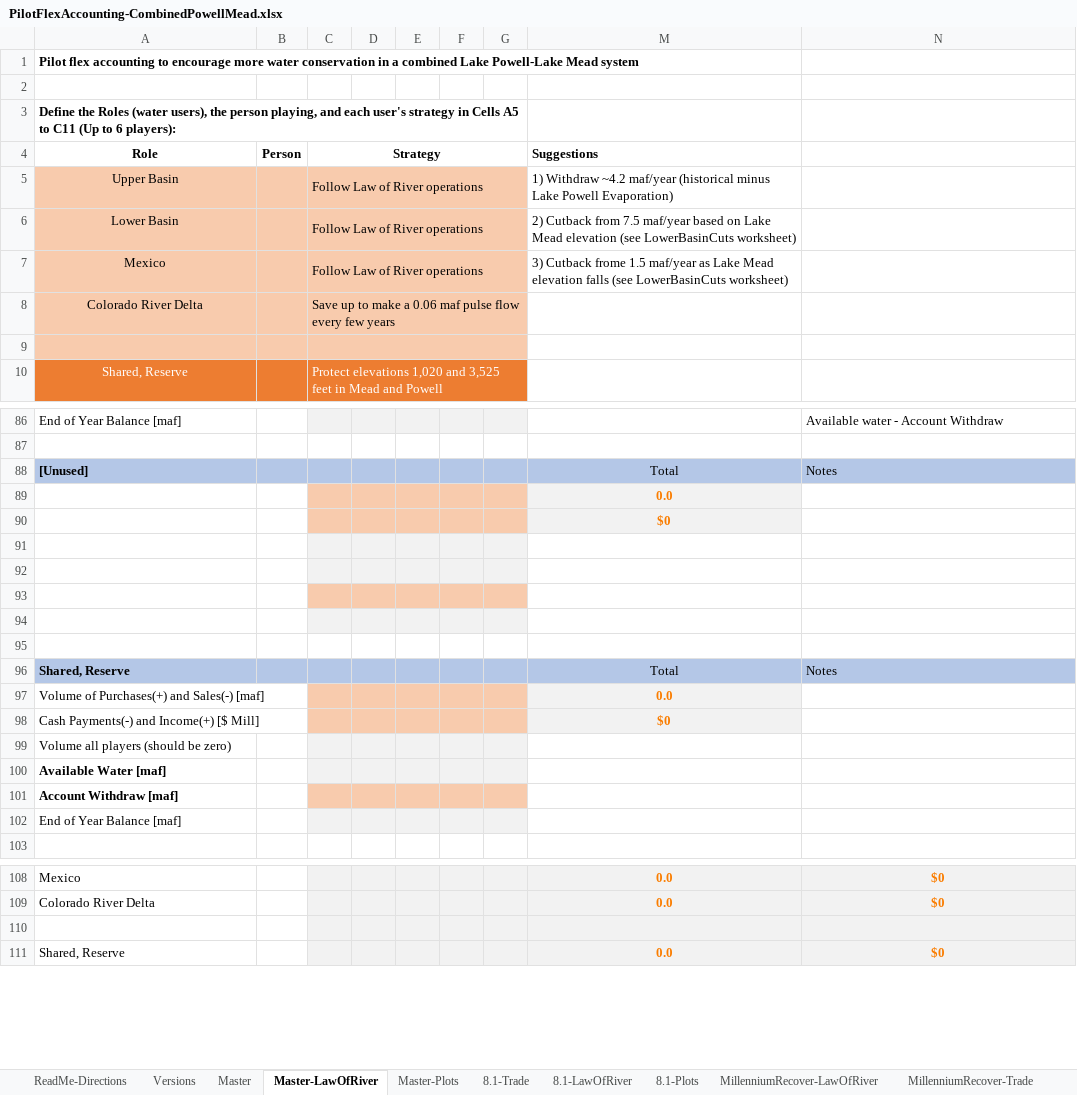
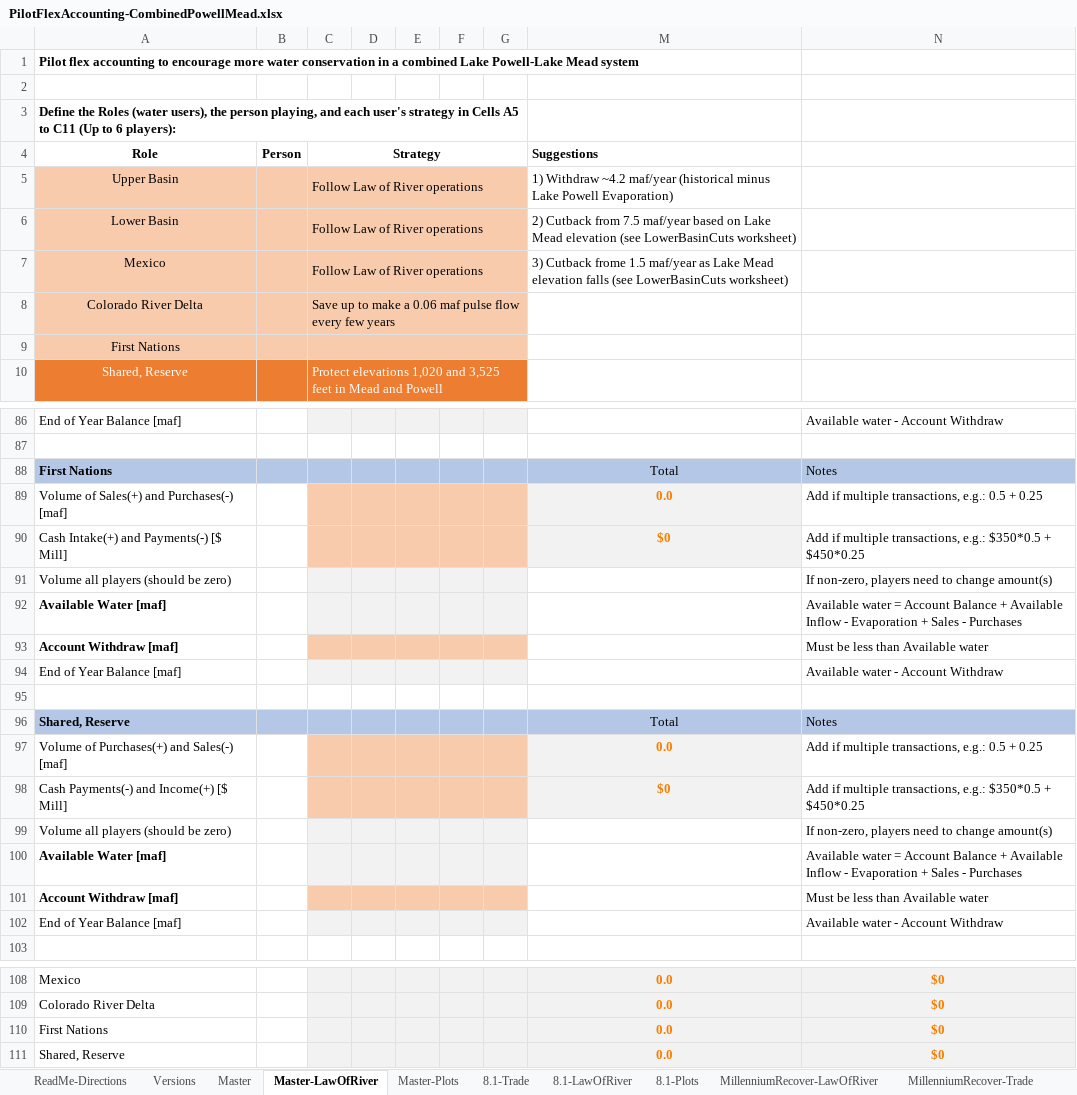
Before and after one commit to dzeke/ColoradoRiverCoding, an Excel workbook: ModelMusings/PilotFlexAccounting-CombinedPowellMead.xlsx, sheet Master-LawOfRiver, drawn as a sheet; only a part is shown, gaps mark what is left out; values as stored, in another font and other column widths than the file's, no borders; conditional formats not drawn; removed rows and columns are numbered as before the commit, all else as after; the diff covers the shown part only; the diff names each change by its address in the sheet, - before the commit and + after, or states it on an @@ line.

```diff
--- a/ModelMusings/PilotFlexAccounting-CombinedPowellMead.xlsx (sheet Master-LawOfRiver)
+++ b/ModelMusings/PilotFlexAccounting-CombinedPowellMead.xlsx (sheet Master-LawOfRiver)
-A9 (Role): (empty)
+A9 (Role): First Nations
-A88 (Role): [Unused]
+A88 (Role): First Nations
-row 89:  |  |  |  |  |  |  | 0.0
-row 90:  |  |  |  |  |  |  | $0
-row 89: (empty)
+row 89: Volume of Sales(+) and Purchases(-) [maf] |  |  |  |  |  |  | 0.0 | Add if multiple transactions, e.g.: 0.5 + 0.25
-C89:G90 fill: #F2F2F2
+C89:G90 fill: #F8CBAD
-M89:M90 fill: none
+M89:M90 fill: #F2F2F2
-row 90: (empty)
+row 90: Cash Intake(+) and Payments(-) [$ Mill] |  |  |  |  |  |  | $0 | Add if multiple transactions, e.g.: $350*0.5 + $450*0.25
-row 91: (empty)
+row 91: Volume all players (should be zero) |  |  |  |  |  |  |  | If non-zero, players need to change amount(s)
-C91:G91 fill: #F8CBAD
+C91:G91 fill: #F2F2F2
-row 92: (empty)
+row 92: Available Water [maf] |  |  |  |  |  |  |  | Available water = Account Balance + Available Inflow - Evaporation + Sales - Purchases
+row 93: Account Withdraw [maf] |  |  |  |  |  |  |  | Must be less than Available water
+row 94: End of Year Balance [maf] |  |  |  |  |  |  |  | Available water - Account Withdraw
-N97: (empty)
+N97: Add if multiple transactions, e.g.: 0.5 + 0.25
-N98: (empty)
+N98: Add if multiple transactions, e.g.: $350*0.5 + $450*0.25
-N99: (empty)
+N99: If non-zero, players need to change amount(s)
-N100: (empty)
+N100: Available water = Account Balance + Available Inflow - Evaporation + Sales - Purchases
-N101: (empty)
+N101: Must be less than Available water
-N102: (empty)
+N102: Available water - Account Withdraw
-row 110: (empty)
+row 110: First Nations |  |  |  |  |  |  | 0.0 | $0
```
Also changed, not shown: 5 edited cells elsewhere in this sheet, sheet Versions, sheet Master, formulas that keep their value, TribalWater/TribalWaterStudyData.xlsx, 6 other files.
